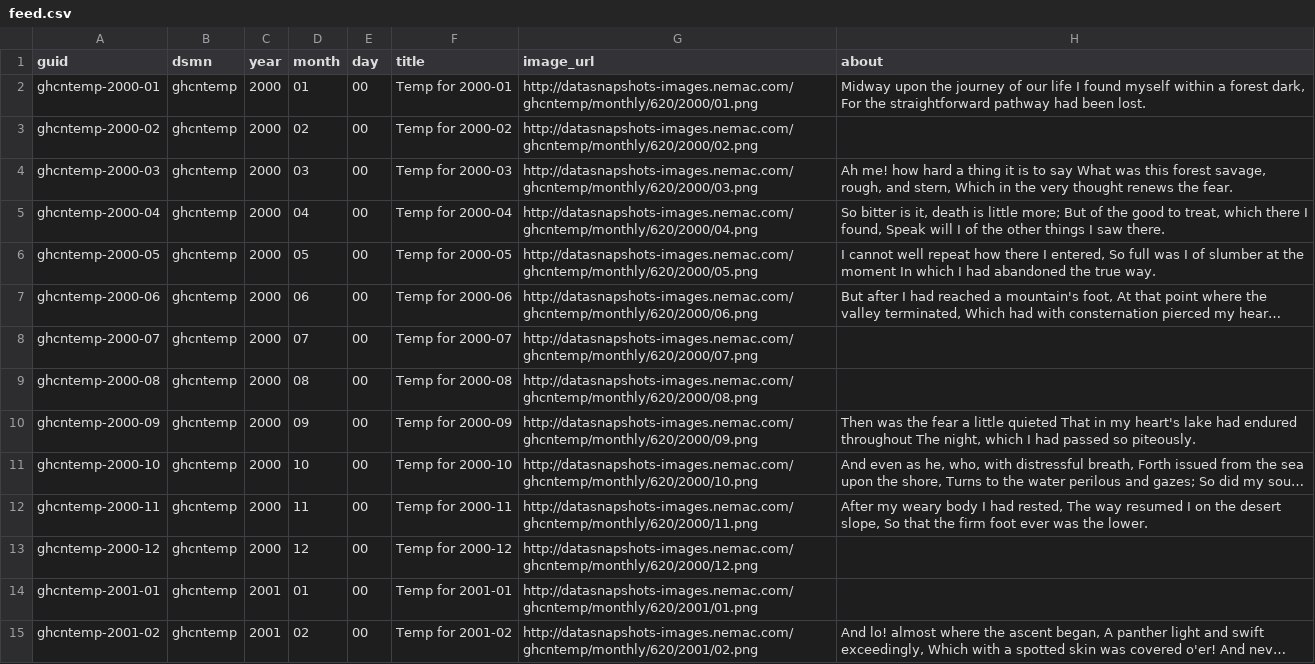
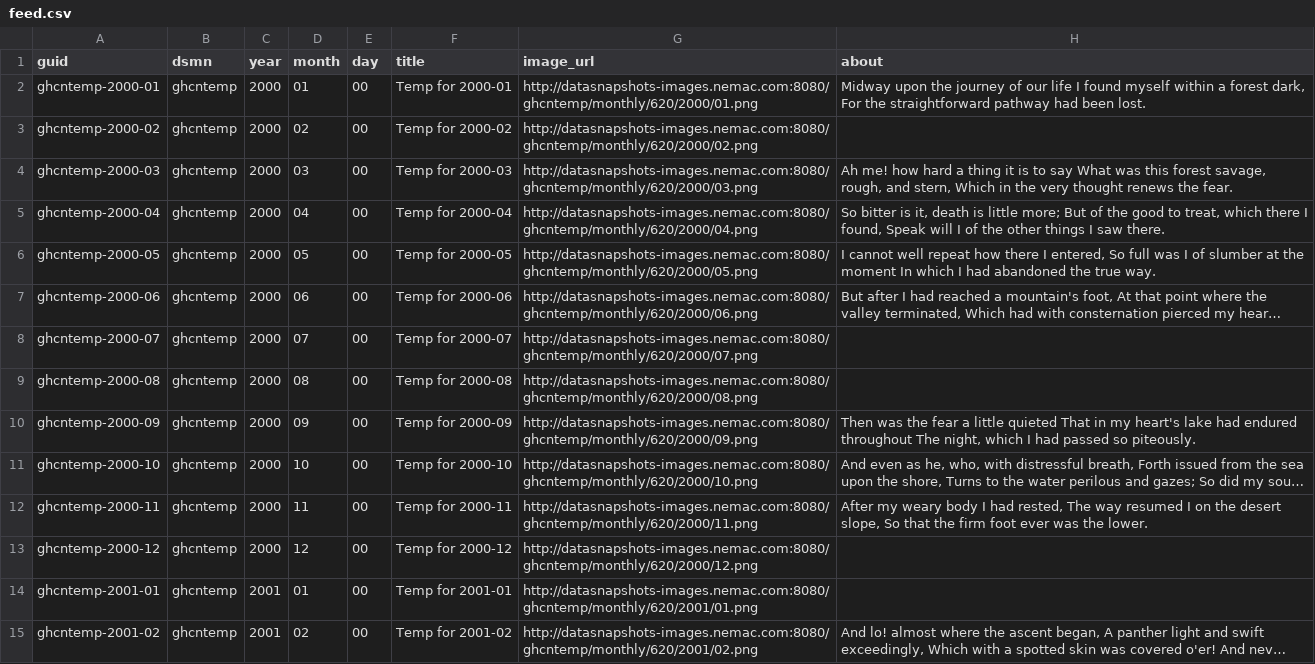
Before and after one commit to nemac/data_snapshot_images, a CSV file: html/ghcntemp/feed.csv, drawn as a sheet; only a part is shown; long unchanged cells end in …; the diff covers the shown part only; the diff names each change by its address in the sheet, - before the commit and + after, or states it on an @@ line.

Commit message:
updates feed

```diff
--- a/html/ghcntemp/feed.csv
+++ b/html/ghcntemp/feed.csv
-G2 (image_url): http://datasnapshots-images.nemac.com/ghcntemp/monthly/620/2000/01.png
+G2 (image_url): http://datasnapshots-images.nemac.com:8080/ghcntemp/monthly/620/2000/01.png
-G3 (image_url): http://datasnapshots-images.nemac.com/ghcntemp/monthly/620/2000/02.png
+G3 (image_url): http://datasnapshots-images.nemac.com:8080/ghcntemp/monthly/620/2000/02.png
-G4 (image_url): http://datasnapshots-images.nemac.com/ghcntemp/monthly/620/2000/03.png
+G4 (image_url): http://datasnapshots-images.nemac.com:8080/ghcntemp/monthly/620/2000/03.png
-G5 (image_url): http://datasnapshots-images.nemac.com/ghcntemp/monthly/620/2000/04.png
+G5 (image_url): http://datasnapshots-images.nemac.com:8080/ghcntemp/monthly/620/2000/04.png
-G6 (image_url): http://datasnapshots-images.nemac.com/ghcntemp/monthly/620/2000/05.png
+G6 (image_url): http://datasnapshots-images.nemac.com:8080/ghcntemp/monthly/620/2000/05.png
-G7 (image_url): http://datasnapshots-images.nemac.com/ghcntemp/monthly/620/2000/06.png
+G7 (image_url): http://datasnapshots-images.nemac.com:8080/ghcntemp/monthly/620/2000/06.png
-G8 (image_url): http://datasnapshots-images.nemac.com/ghcntemp/monthly/620/2000/07.png
+G8 (image_url): http://datasnapshots-images.nemac.com:8080/ghcntemp/monthly/620/2000/07.png
-G9 (image_url): http://datasnapshots-images.nemac.com/ghcntemp/monthly/620/2000/08.png
+G9 (image_url): http://datasnapshots-images.nemac.com:8080/ghcntemp/monthly/620/2000/08.png
-G10 (image_url): http://datasnapshots-images.nemac.com/ghcntemp/monthly/620/2000/09.png
+G10 (image_url): http://datasnapshots-images.nemac.com:8080/ghcntemp/monthly/620/2000/09.png
-G11 (image_url): http://datasnapshots-images.nemac.com/ghcntemp/monthly/620/2000/10.png
+G11 (image_url): http://datasnapshots-images.nemac.com:8080/ghcntemp/monthly/620/2000/10.png
-G12 (image_url): http://datasnapshots-images.nemac.com/ghcntemp/monthly/620/2000/11.png
+G12 (image_url): http://datasnapshots-images.nemac.com:8080/ghcntemp/monthly/620/2000/11.png
-G13 (image_url): http://datasnapshots-images.nemac.com/ghcntemp/monthly/620/2000/12.png
+G13 (image_url): http://datasnapshots-images.nemac.com:8080/ghcntemp/monthly/620/2000/12.png
-G14 (image_url): http://datasnapshots-images.nemac.com/ghcntemp/monthly/620/2001/01.png
+G14 (image_url): http://datasnapshots-images.nemac.com:8080/ghcntemp/monthly/620/2001/01.png
-G15 (image_url): http://datasnapshots-images.nemac.com/ghcntemp/monthly/620/2001/02.png
+G15 (image_url): http://datasnapshots-images.nemac.com:8080/ghcntemp/monthly/620/2001/02.png
```
Also changed, not shown: 150 edited cells elsewhere in this file.
